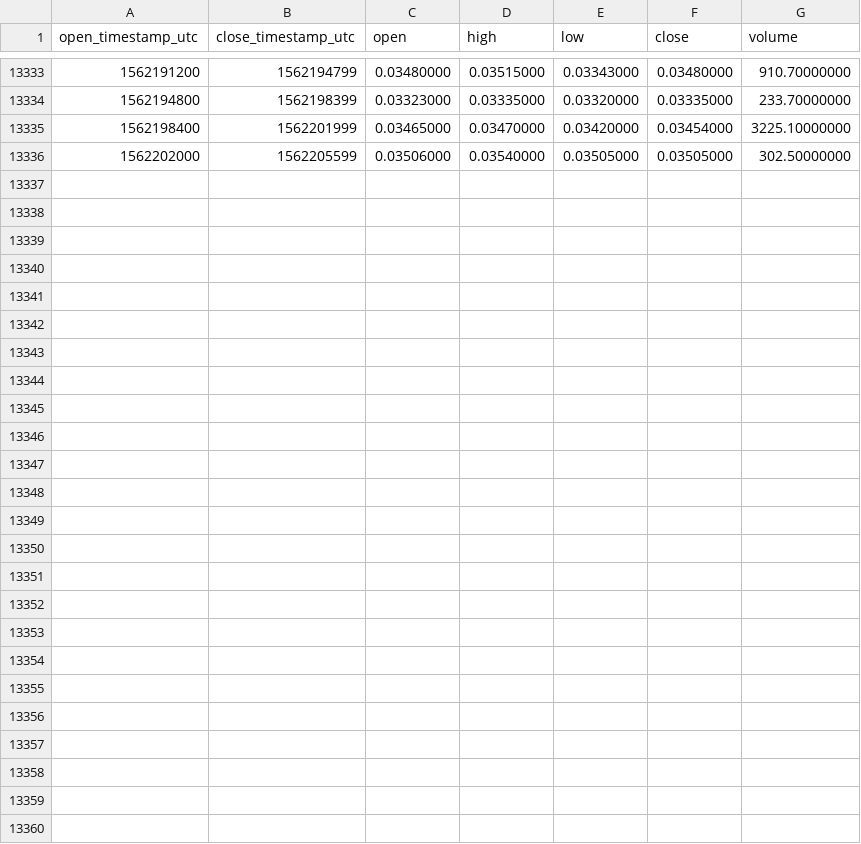
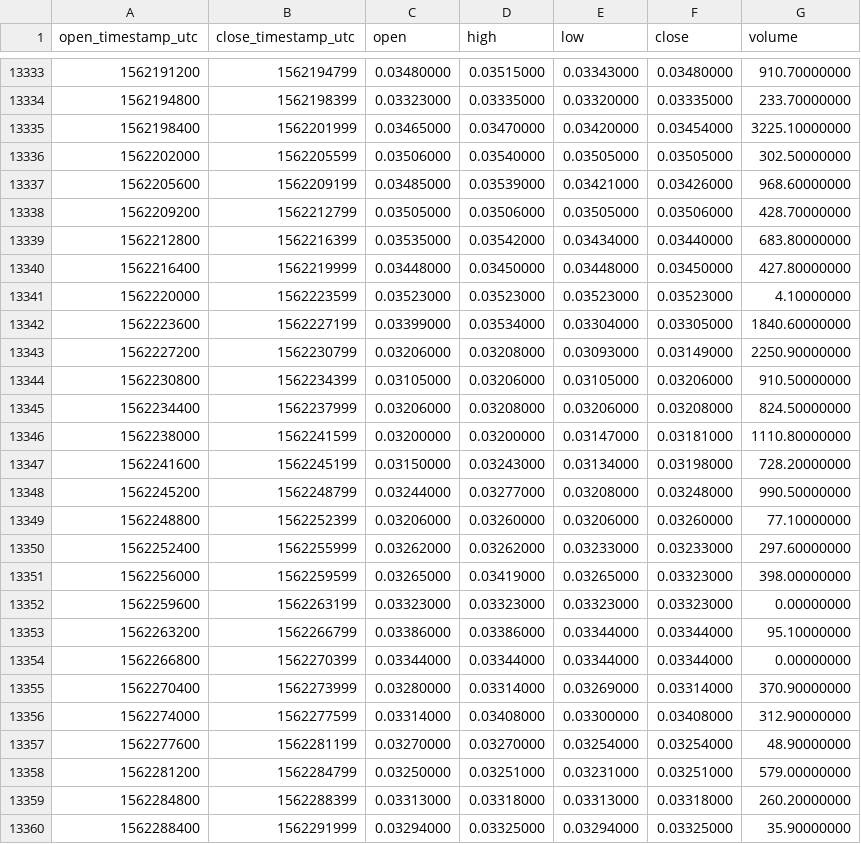
Before and after one commit to cryptobigbro/binance-NEBLBNB, a CSV file: binance-NEBLBNB-1h.csv, drawn as a sheet; only a part is shown, gaps mark what is left out; the diff names each change by its address in the sheet, - before the commit and + after, or states it on an @@ line.

Commit message:
Update OHLCV data.

```diff
--- a/binance-NEBLBNB-1h.csv
+++ b/binance-NEBLBNB-1h.csv
+row 13337: 1562205600 | 1562209199 | 0.03485000 | 0.03539000 | 0.03421000 | 0.03426000 | 968.60000000
+row 13338: 1562209200 | 1562212799 | 0.03505000 | 0.03506000 | 0.03505000 | 0.03506000 | 428.70000000
+row 13339: 1562212800 | 1562216399 | 0.03535000 | 0.03542000 | 0.03434000 | 0.03440000 | 683.80000000
+row 13340: 1562216400 | 1562219999 | 0.03448000 | 0.03450000 | 0.03448000 | 0.03450000 | 427.80000000
+row 13341: 1562220000 | 1562223599 | 0.03523000 | 0.03523000 | 0.03523000 | 0.03523000 | 4.10000000
+row 13342: 1562223600 | 1562227199 | 0.03399000 | 0.03534000 | 0.03304000 | 0.03305000 | 1840.60000000
+row 13343: 1562227200 | 1562230799 | 0.03206000 | 0.03208000 | 0.03093000 | 0.03149000 | 2250.90000000
+row 13344: 1562230800 | 1562234399 | 0.03105000 | 0.03206000 | 0.03105000 | 0.03206000 | 910.50000000
+row 13345: 1562234400 | 1562237999 | 0.03206000 | 0.03208000 | 0.03206000 | 0.03208000 | 824.50000000
+row 13346: 1562238000 | 1562241599 | 0.03200000 | 0.03200000 | 0.03147000 | 0.03181000 | 1110.80000000
+row 13347: 1562241600 | 1562245199 | 0.03150000 | 0.03243000 | 0.03134000 | 0.03198000 | 728.20000000
+row 13348: 1562245200 | 1562248799 | 0.03244000 | 0.03277000 | 0.03208000 | 0.03248000 | 990.50000000
+row 13349: 1562248800 | 1562252399 | 0.03206000 | 0.03260000 | 0.03206000 | 0.03260000 | 77.10000000
+row 13350: 1562252400 | 1562255999 | 0.03262000 | 0.03262000 | 0.03233000 | 0.03233000 | 297.60000000
+row 13351: 1562256000 | 1562259599 | 0.03265000 | 0.03419000 | 0.03265000 | 0.03323000 | 398.00000000
+row 13352: 1562259600 | 1562263199 | 0.03323000 | 0.03323000 | 0.03323000 | 0.03323000 | 0.00000000
+row 13353: 1562263200 | 1562266799 | 0.03386000 | 0.03386000 | 0.03344000 | 0.03344000 | 95.10000000
+row 13354: 1562266800 | 1562270399 | 0.03344000 | 0.03344000 | 0.03344000 | 0.03344000 | 0.00000000
+row 13355: 1562270400 | 1562273999 | 0.03280000 | 0.03314000 | 0.03269000 | 0.03314000 | 370.90000000
+row 13356: 1562274000 | 1562277599 | 0.03314000 | 0.03408000 | 0.03300000 | 0.03408000 | 312.90000000
+row 13357: 1562277600 | 1562281199 | 0.03270000 | 0.03270000 | 0.03254000 | 0.03254000 | 48.90000000
+row 13358: 1562281200 | 1562284799 | 0.03250000 | 0.03251000 | 0.03231000 | 0.03251000 | 579.00000000
+row 13359: 1562284800 | 1562288399 | 0.03313000 | 0.03318000 | 0.03313000 | 0.03318000 | 260.20000000
+row 13360: 1562288400 | 1562291999 | 0.03294000 | 0.03325000 | 0.03294000 | 0.03325000 | 35.90000000
```
Also changed, not shown: binance-NEBLBNB-1d.csv.
